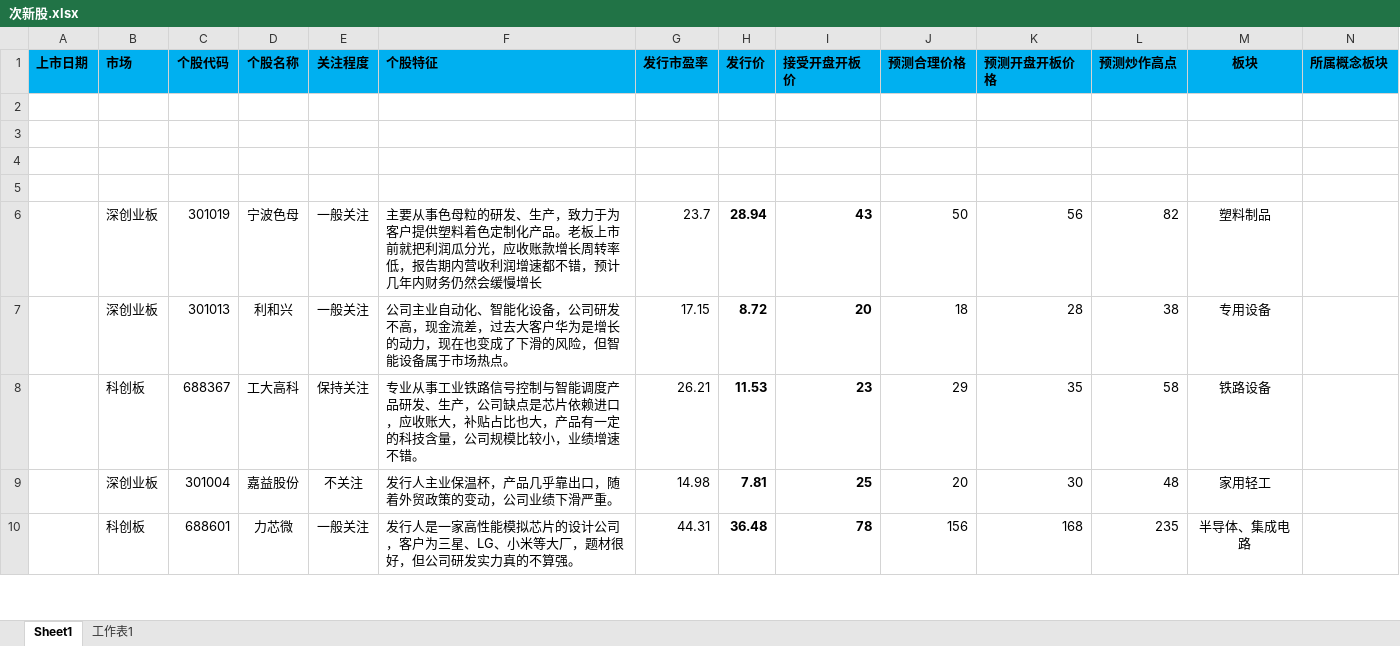
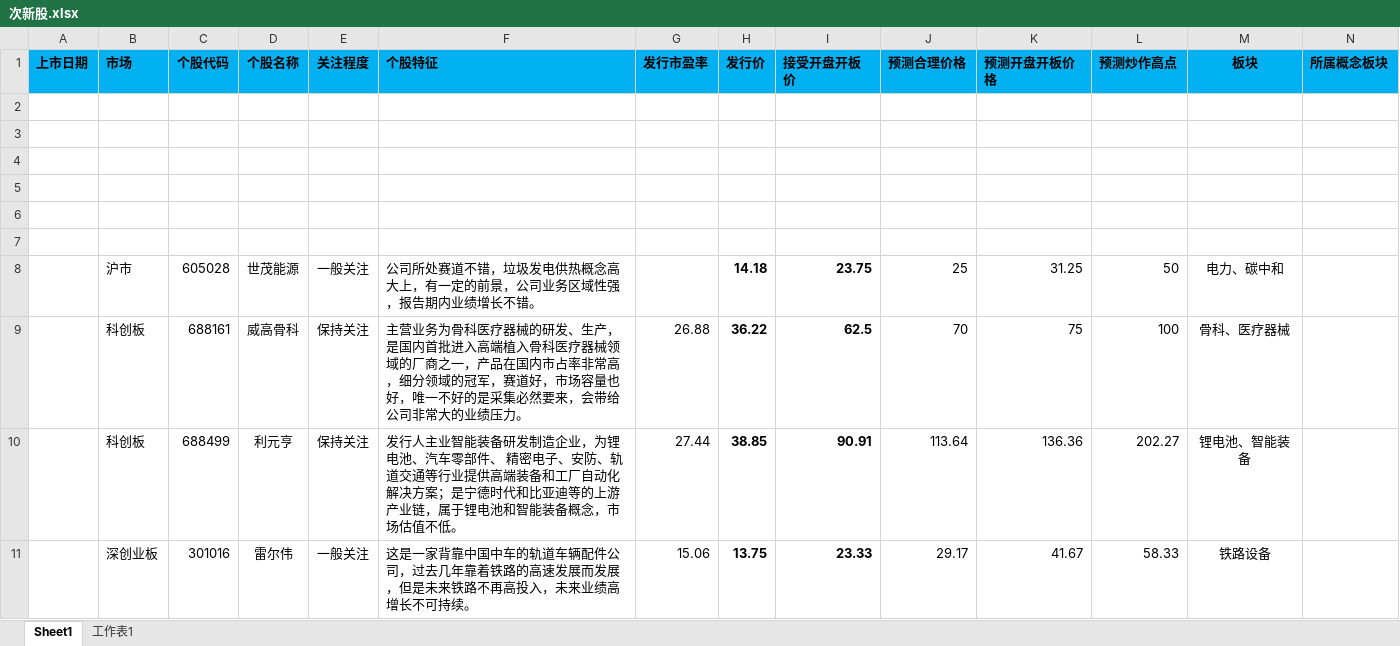
Before and after one commit to sailor008/python3_Stock, an Excel workbook: 次新股.xlsx, sheet Sheet1, drawn as a sheet; only a part is shown; the shorter side is filled out with more unchanged rows; values as stored, in another font and other column widths than the file's, no borders; rows hold the shown columns only; the diff covers the shown part only; the diff names each change by its address in the sheet, - before the commit and + after, or states it on an @@ line.

Commit message:
次新股-添加数据

```diff
--- a/次新股.xlsx (sheet Sheet1)
+++ b/次新股.xlsx (sheet Sheet1)
+row 6: (empty)
+row 7: (empty)
+row 8:  | 沪市 | 605028 | 世茂能源 | 一般关注 | 公司所处赛道不错，垃圾发电供热概念高大上，有一定的前景，公司业务区域性强，报告期内业绩增长不错。 |  | 14.18 | 23.75 | 25 | 31.25 | 50 | 电力、碳中和
+row 9:  | 科创板 | 688161 | 威高骨科 | 保持关注 | 主营业务为骨科医疗器械的研发、生产，是国内首批进入高端植入骨科医疗器械领域的厂商之一，产品在国内市占率非常高，细分领域的冠军，赛道好，市场容量也好，唯一不好的是采集必然要来，会带给公司非常大的业绩压力。 | 26.88 | 36.22 | 62.5 | 70 | 75 | 100 | 骨科、医疗器械
+row 10:  | 科创板 | 688499 | 利元亨 | 保持关注 | 发行人主业智能装备研发制造企业，为锂电池、汽车零部件、 精密电子、安防、轨道交通等行业提供高端装备和工厂自动化解决方案；是宁德时代和比亚迪等的上游产业链，属于锂电池和智能装备概念，市场估值不低。 | 27.44 | 38.85 | 90.91 | 113.64 | 136.36 | 202.27 | 锂电池、智能装备
+row 11:  | 深创业板 | 301016 | 雷尔伟 | 一般关注 | 这是一家背靠中国中车的轨道车辆配件公司，过去几年靠着铁路的高速发展而发展，但是未来铁路不再高投入，未来业绩高增长不可持续。 | 15.06 | 13.75 | 23.33 | 29.17 | 41.67 | 58.33 | 铁路设备
```
Also changed, not shown: 5 added rows elsewhere in this sheet.
